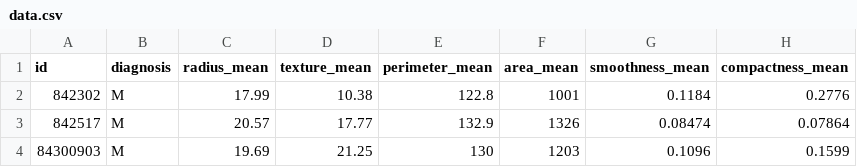
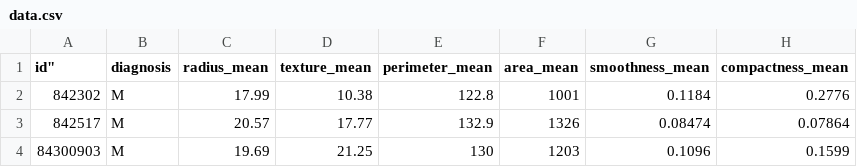
Before and after one commit to Keshavpande01/BDBP-207-Machine-Learning--Keshav, a CSV file: Lab6/data.csv, drawn as a sheet; only a part is shown; the diff names each change by its address in the sheet, - before the commit and + after, or states it on an @@ line.

```diff
--- a/Lab6/data.csv
+++ b/Lab6/data.csv
-A1: id
+A1: id"
```
Also changed, not shown: 6 other files.
